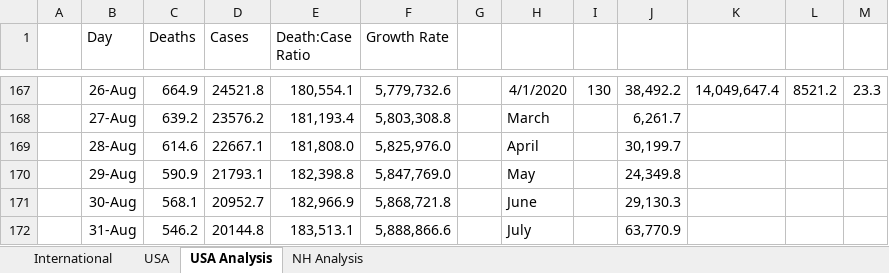
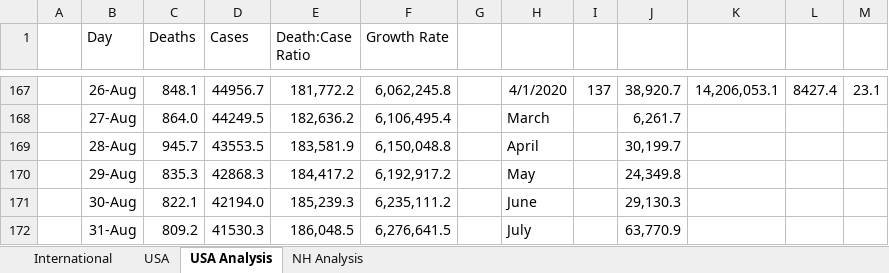
Before and after one commit to jonathancummings/SomeCovidAnalyses, an Excel workbook: Covid-19.xlsx, sheet USA Analysis, drawn as a sheet; only a part is shown, gaps mark what is left out; values as stored, in another font and other column widths than the file's, no borders; charts and pictures and conditional formats not drawn; the diff covers the shown part only; the diff names each change by its address in the sheet, - before the commit and + after, or states it on an @@ line.

```diff
--- a/Covid-19.xlsx (sheet USA Analysis)
+++ b/Covid-19.xlsx (sheet USA Analysis)
-C167 (Deaths): 664.9
+C167 (Deaths): 848.1
-D167 (Cases): 24521.8
+D167 (Cases): 44956.7
-E167 (Death:Case Ratio): 180,554.1
+E167 (Death:Case Ratio): 181,772.2
-F167 (Growth Rate): 5,779,732.6
+F167 (Growth Rate): 6,062,245.8
-I167: 130
+I167: 137
-J167: 38,492.2
+J167: 38,920.7
-K167: 14,049,647.4
+K167: 14,206,053.1
-L167: 8521.2
+L167: 8427.4
-M167: 23.3
+M167: 23.1
-C168 (Deaths): 639.2
+C168 (Deaths): 864.0
-D168 (Cases): 23576.2
+D168 (Cases): 44249.5
-E168 (Death:Case Ratio): 181,193.4
+E168 (Death:Case Ratio): 182,636.2
-F168 (Growth Rate): 5,803,308.8
+F168 (Growth Rate): 6,106,495.4
-C169 (Deaths): 614.6
+C169 (Deaths): 945.7
-D169 (Cases): 22667.1
+D169 (Cases): 43553.5
-E169 (Death:Case Ratio): 181,808.0
+E169 (Death:Case Ratio): 183,581.9
-F169 (Growth Rate): 5,825,976.0
+F169 (Growth Rate): 6,150,048.8
-C170 (Deaths): 590.9
+C170 (Deaths): 835.3
-D170 (Cases): 21793.1
+D170 (Cases): 42868.3
-E170 (Death:Case Ratio): 182,398.8
+E170 (Death:Case Ratio): 184,417.2
-F170 (Growth Rate): 5,847,769.0
+F170 (Growth Rate): 6,192,917.2
-C171 (Deaths): 568.1
+C171 (Deaths): 822.1
-D171 (Cases): 20952.7
+D171 (Cases): 42194.0
-E171 (Death:Case Ratio): 182,966.9
+E171 (Death:Case Ratio): 185,239.3
-F171 (Growth Rate): 5,868,721.8
+F171 (Growth Rate): 6,235,111.2
-C172 (Deaths): 546.2
+C172 (Deaths): 809.2
-D172 (Cases): 20144.8
+D172 (Cases): 41530.3
-E172 (Death:Case Ratio): 183,513.1
+E172 (Death:Case Ratio): 186,048.5
-F172 (Growth Rate): 5,888,866.6
+F172 (Growth Rate): 6,276,641.5
```
Also changed, not shown: 601 edited cells elsewhere in this sheet, sheet International, sheet USA, sheet NH Analysis, formulas that keep their value, hidden cells, charts or pictures.
